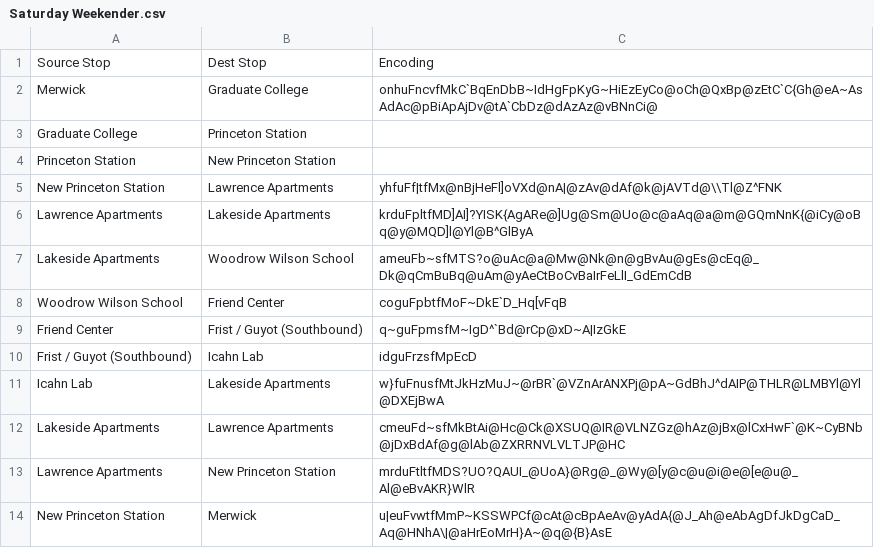
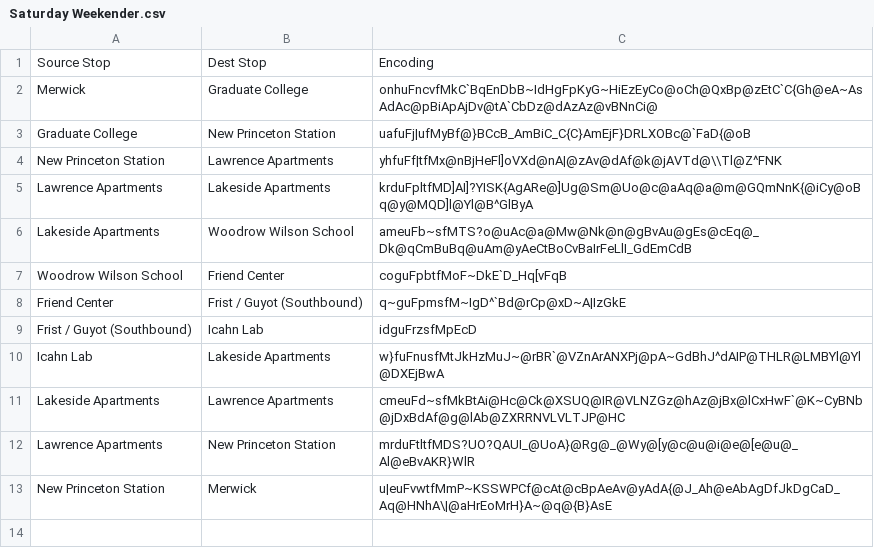
Before and after one commit to bmukadam/Fast-Track, a CSV file: New Polylines/Saturday Weekender.csv, drawn as a sheet.

```diff
--- a/New Polylines/Saturday Weekender.csv
+++ b/New Polylines/Saturday Weekender.csv
@@ -3,4 +3,3 @@ Merwick,Graduate College,"onhuFncvfMkC`BqEnDbB~IdHgFpKyG~HiEzEyCo@oCh@QxBp@zEtC`
 "
-Graduate College,Princeton Station,
-Princeton Station,New Princeton Station,
+Graduate College,New Princeton Station,uafuFj|ufMyBf@}BCcB_AmBiC_C{C}AmEjF}DRLXOBc@`FaD{@oB
 New Princeton Station,Lawrence Apartments,yhfuFf|tfMx@nBjHeFl]oVXd@nA|@zAv@dAf@k@jAVTd@\\Tl@Z^FNK
```
Also changed, not shown: New Polylines/Merwick.csv.
